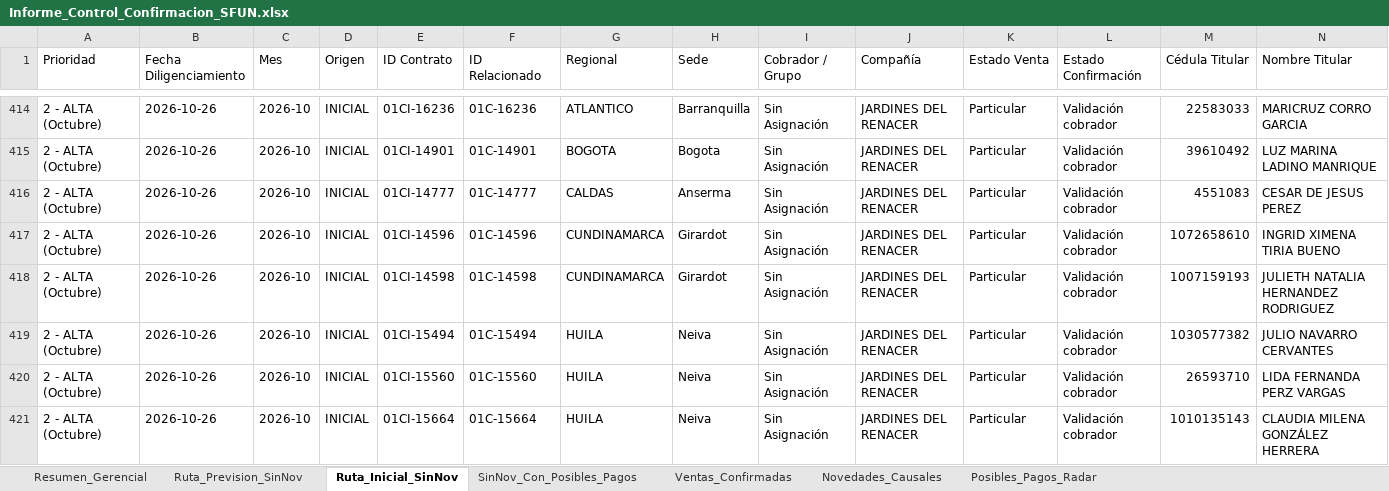
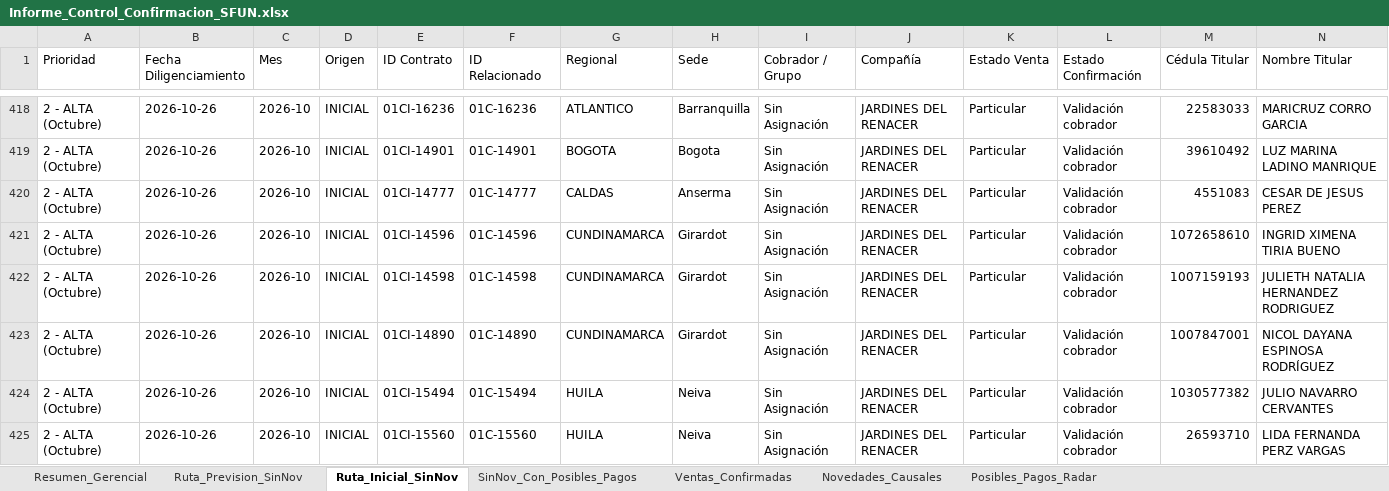
Before and after one commit to coordplaneacioncarteranal-del/ruta-confirmacion-sfun, an Excel workbook: Informe_Control_Confirmacion_SFUN.xlsx, sheet Ruta_Inicial_SinNov, drawn as a sheet; only a part is shown, gaps mark what is left out; the shorter side is filled out with more unchanged rows; values as stored, in another font and other column widths than the file's, no cell formats; rows hold the shown columns only; the diff covers the shown part only; the diff names each change by its address in the sheet, - before the commit and + after, or states it on an @@ line.

```diff
--- a/Informe_Control_Confirmacion_SFUN.xlsx (sheet Ruta_Inicial_SinNov)
+++ b/Informe_Control_Confirmacion_SFUN.xlsx (sheet Ruta_Inicial_SinNov)
+row 423: 2 - ALTA (Octubre) | 2026-10-26 | 2026-10 | INICIAL | 01CI-14890 | 01C-14890 | CUNDINAMARCA | Girardot | Sin Asignación | JARDINES DEL RENACER | Particular | Validación cobrador | 1007847001 | NICOL DAYANA ESPINOSA RODRÍGUEZ
```
Also changed, not shown: 13 added rows elsewhere in this sheet, sheet Posibles_Pagos_Radar, sheet SinNov_Con_Posibles_Pagos, sheet Ruta_Prevision_SinNov, sheet Resumen_Gerencial, sheet Ventas_Confirmadas, sheet Novedades_Causales, cell formats.
